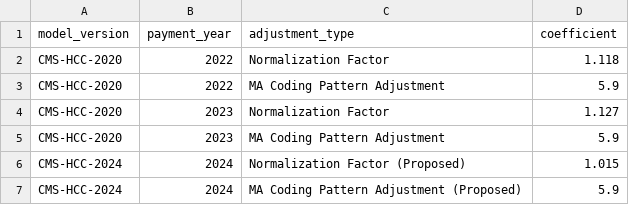
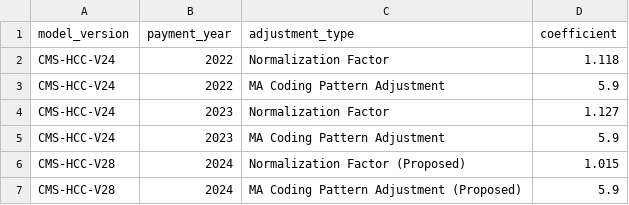
Before and after one commit to tuva-health/cms_hcc, a CSV file: seeds/cms_hcc__cms_hcc_adjustment_rates.csv, drawn as a sheet.

```diff
--- a/seeds/cms_hcc__cms_hcc_adjustment_rates.csv
+++ b/seeds/cms_hcc__cms_hcc_adjustment_rates.csv
@@ -1,7 +1,7 @@
 model_version,payment_year,adjustment_type,coefficient
-CMS-HCC-2020,2022,Normalization Factor,1.118
-CMS-HCC-2020,2022,MA Coding Pattern Adjustment,5.9
-CMS-HCC-2020,2023,Normalization Factor,1.127
-CMS-HCC-2020,2023,MA Coding Pattern Adjustment,5.9
-CMS-HCC-2024,2024,Normalization Factor (Proposed),1.015
-CMS-HCC-2024,2024,MA Coding Pattern Adjustment (Proposed),5.9
+CMS-HCC-V24,2022,Normalization Factor,1.118
+CMS-HCC-V24,2022,MA Coding Pattern Adjustment,5.9
+CMS-HCC-V24,2023,Normalization Factor,1.127
+CMS-HCC-V24,2023,MA Coding Pattern Adjustment,5.9
+CMS-HCC-V28,2024,Normalization Factor (Proposed),1.015
+CMS-HCC-V28,2024,MA Coding Pattern Adjustment (Proposed),5.9
```
Also changed, not shown: seeds/cms_hcc__cms_hcc_demographic_factors.csv, seeds/cms_hcc__cms_hcc_disease_factors.csv, 13 other files.
